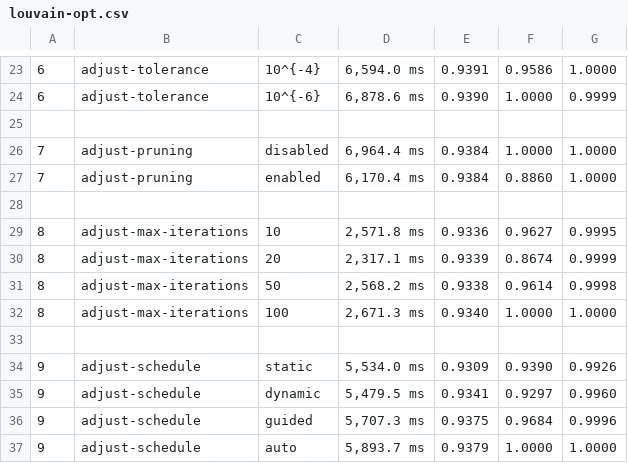
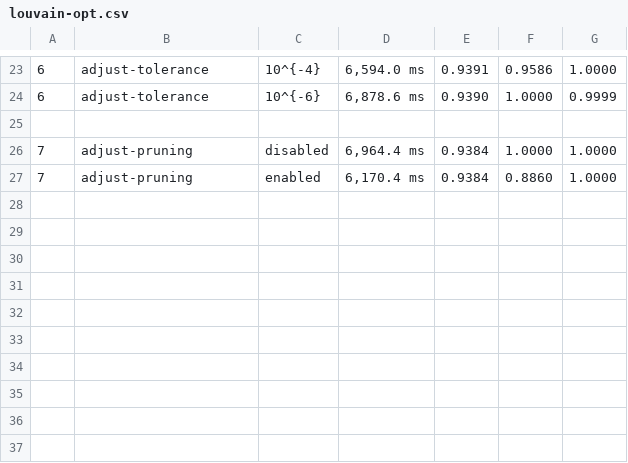
Before and after one commit to merferry/louvain-communities--plots, a CSV file: louvain-opt.csv, drawn as a sheet; only a part is shown, gaps mark what is left out; the diff names each change by its address in the sheet, - before the commit and + after, or states it on an @@ line.

```diff
--- a/louvain-opt.csv
+++ b/louvain-opt.csv
-row 28: (empty)
-row 29: 8 | adjust-max-iterations | 10 | 2,571.8 ms | 0.9336 | 0.9627 | 0.9995
-row 30: 8 | adjust-max-iterations | 20 | 2,317.1 ms | 0.9339 | 0.8674 | 0.9999
-row 31: 8 | adjust-max-iterations | 50 | 2,568.2 ms | 0.9338 | 0.9614 | 0.9998
-row 32: 8 | adjust-max-iterations | 100 | 2,671.3 ms | 0.9340 | 1.0000 | 1.0000
-row 33: (empty)
-row 34: 9 | adjust-schedule | static | 5,534.0 ms | 0.9309 | 0.9390 | 0.9926
-row 35: 9 | adjust-schedule | dynamic | 5,479.5 ms | 0.9341 | 0.9297 | 0.9960
-row 36: 9 | adjust-schedule | guided | 5,707.3 ms | 0.9375 | 0.9684 | 0.9996
-row 37: 9 | adjust-schedule | auto | 5,893.7 ms | 0.9379 | 1.0000 | 1.0000
```
Also changed, not shown: 1 other file.
